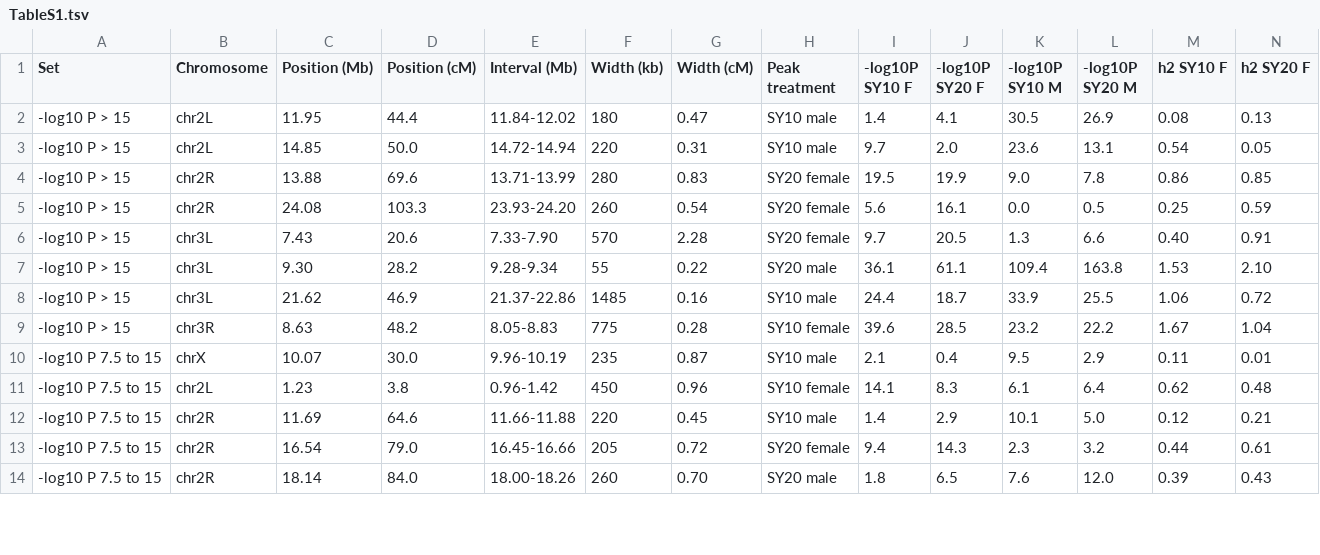
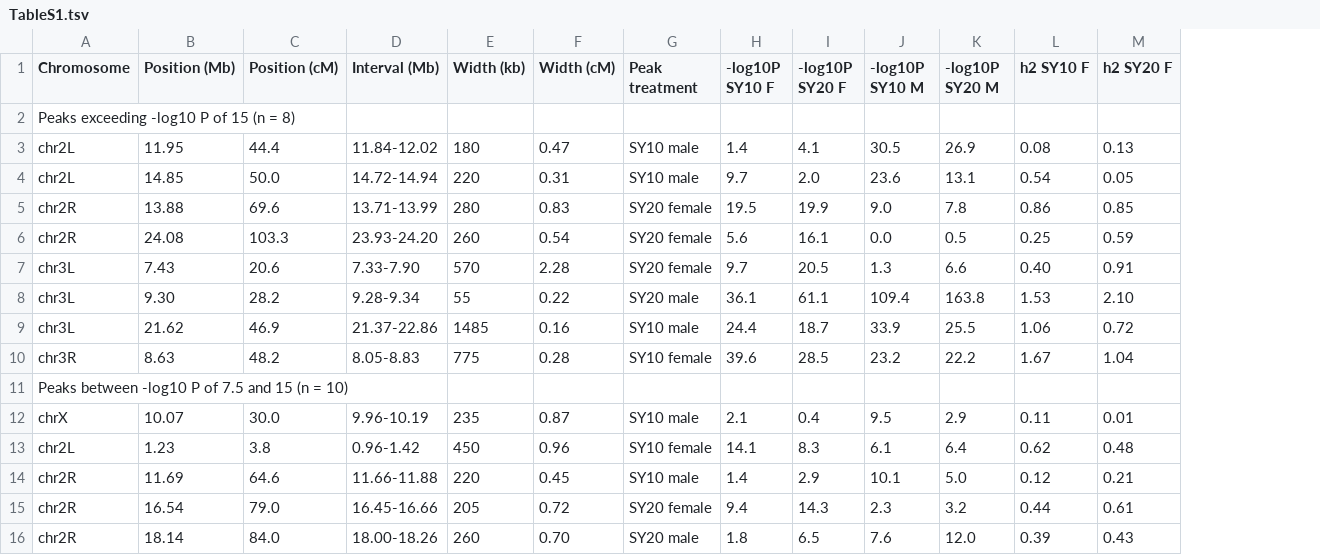
Before and after one commit to tdlong/XQTL2-dev, a TSV file: temp_aging/TableS1.tsv, drawn as a sheet; only a part is shown; removed rows and columns are numbered as before the commit, all else as after; rows hold the shown columns only; the diff names each change by its address in the sheet, - before the commit and + after, or states it on an @@ line.

```diff
--- a/temp_aging/TableS1.tsv
+++ b/temp_aging/TableS1.tsv
-column A (Set), rows 2-14: -log10 P > 15 | -log10 P > 15 | -log10 P > 15 | -log10 P > 15 | -log10 P > 15 | -log10 P > 15 | -log10 P > 15 | -log10 P > 15 | -log10 P 7.5 to 15 | -log10 P 7.5 to 15 | -log10 P 7.5 to 15 | -log10 P 7.5 to 15 | -log10 P 7.5 to 15
+row 2: Peaks exceeding -log10 P of 15 (n = 8)
+row 11: Peaks between -log10 P of 7.5 and 15 (n = 10)
```
Also changed, not shown: 3 other files.
